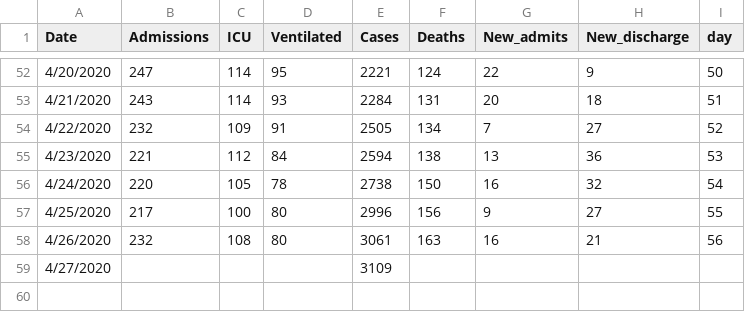
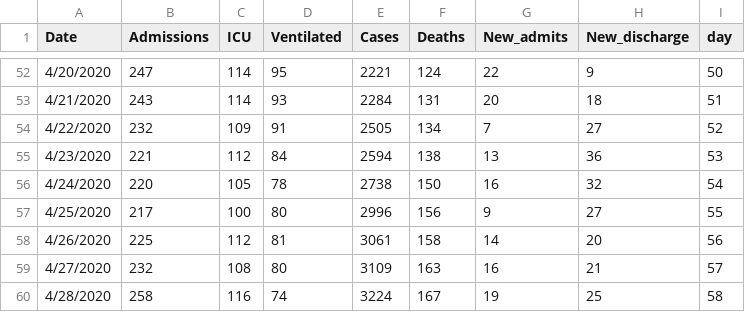
Before and after one commit to gabai/stream_KH, a CSV file: Cases_Erie.csv, drawn as a sheet; only a part is shown, gaps mark what is left out.

Commit message:
Update Cases_Erie.csv

```diff
--- a/Cases_Erie.csv
+++ b/Cases_Erie.csv
@@ -57,3 +57,4 @@ Date,Admissions,ICU,Ventilated,Cases,Deaths,New_admits,New_discharge,day
 4/25/2020,217,100,80,2996,156,9,27,55
-4/26/2020,232,108,80,3061,163,16,21,56
-4/27/2020,,,,3109,,,,
+4/26/2020,225,112,81,3061,158,14,20,56
+4/27/2020,232,108,80,3109,163,16,21,57
+4/28/2020,258,116,74,3224,167,19,25,58
```
